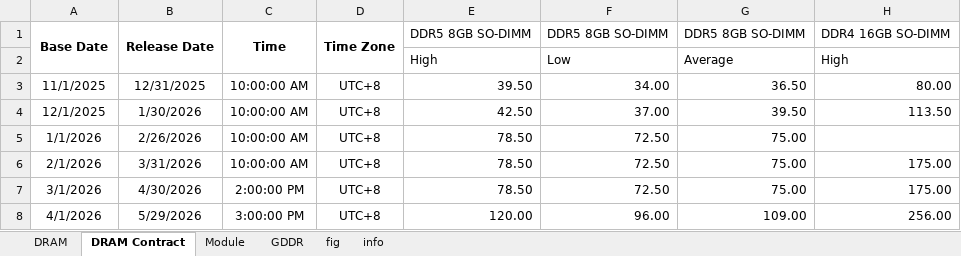
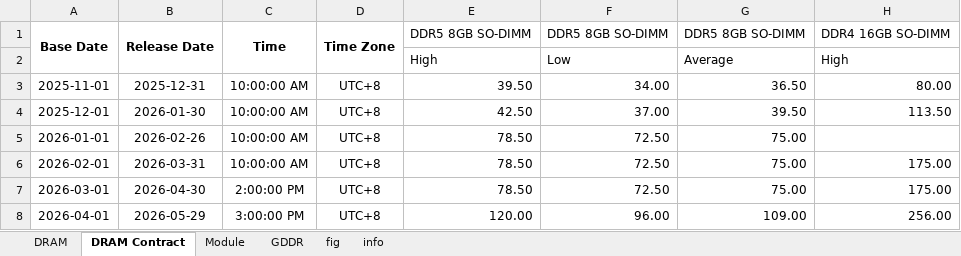
Before and after one commit to Tommylee1013/AlternativeData, an Excel workbook: data/industry/TrendForce/DRAM.xlsx, sheet DRAM Contract, drawn as a sheet; only a part is shown; values as stored, in another font and other column widths than the file's, no borders; the diff names each change by its address in the sheet, - before the commit and + after, or states it on an @@ line.

```diff
--- a/data/industry/TrendForce/DRAM.xlsx (sheet DRAM Contract)
+++ b/data/industry/TrendForce/DRAM.xlsx (sheet DRAM Contract)
-A3: 11/1/2025
+A3: 2025-11-01
-B3: 12/31/2025
+B3: 2025-12-31
-A4: 12/1/2025
+A4: 2025-12-01
-B4: 1/30/2026
+B4: 2026-01-30
-A5: 1/1/2026
+A5: 2026-01-01
-B5: 2/26/2026
+B5: 2026-02-26
-A6: 2/1/2026
+A6: 2026-02-01
-B6: 3/31/2026
+B6: 2026-03-31
-A7: 3/1/2026
+A7: 2026-03-01
-B7: 4/30/2026
+B7: 2026-04-30
-A8: 4/1/2026
+A8: 2026-04-01
-B8: 5/29/2026
+B8: 2026-05-29
```
Also changed, not shown: sheet DRAM, charts or pictures, data/commodity/AAA Gasoline.xlsx, data/freight/HARPEX.xlsx, 4 other files.
